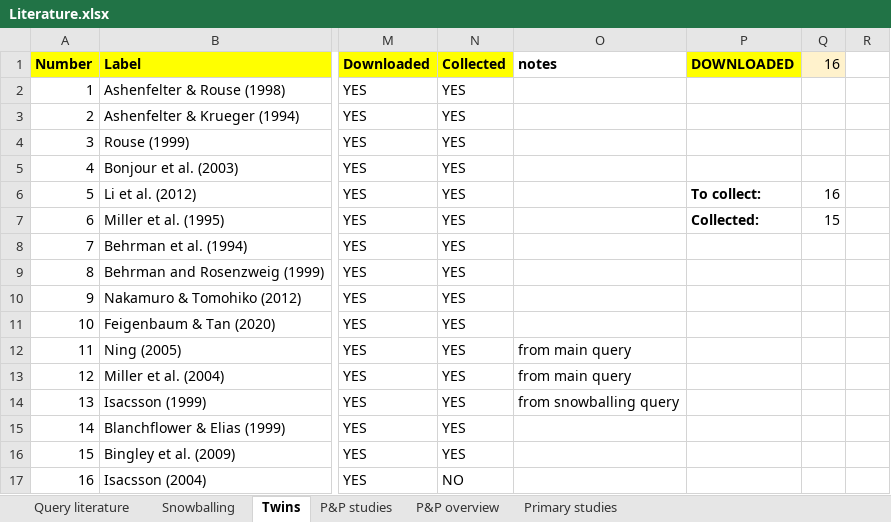
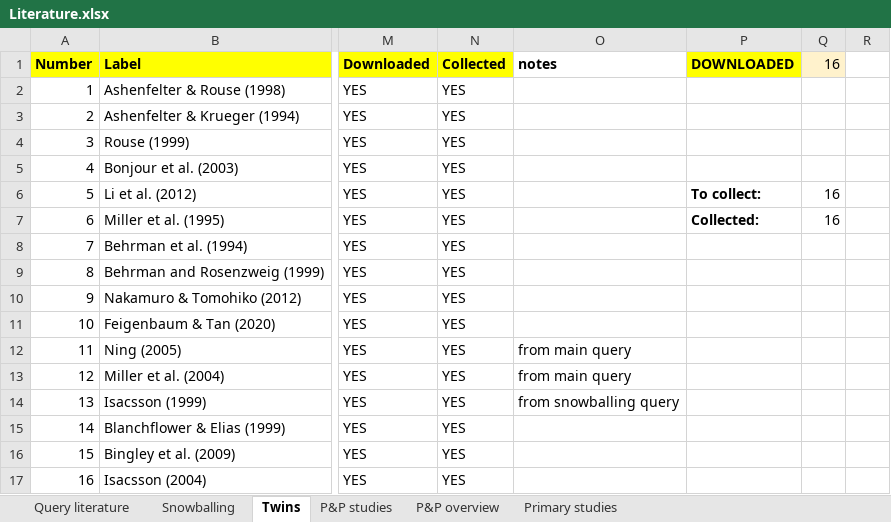
Before and after one commit to PetrCala/Diploma-Thesis, an Excel workbook: Literature/Literature.xlsx, sheet Twins, drawn as a sheet; only a part is shown, gaps mark what is left out; values as stored, in another font and other column widths than the file's, no borders; conditional formats not drawn; the diff names each change by its address in the sheet, - before the commit and + after, or states it on an @@ line.

```diff
--- a/Literature/Literature.xlsx (sheet Twins)
+++ b/Literature/Literature.xlsx (sheet Twins)
-Q7 (16): 15
+Q7 (16): 16
-N17 (Collected): NO
+N17 (Collected): YES
```
Also changed, not shown: Dist/data/source/data_set_master_thesis_cala.xlsx, 4 other files.
